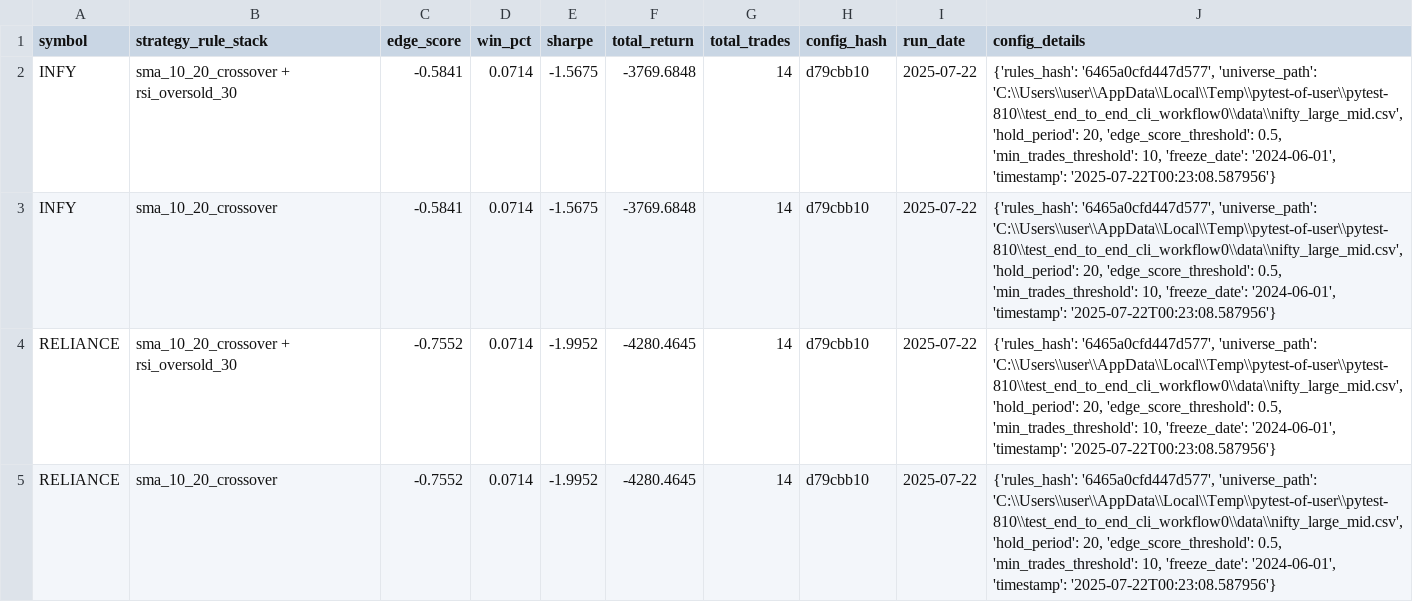
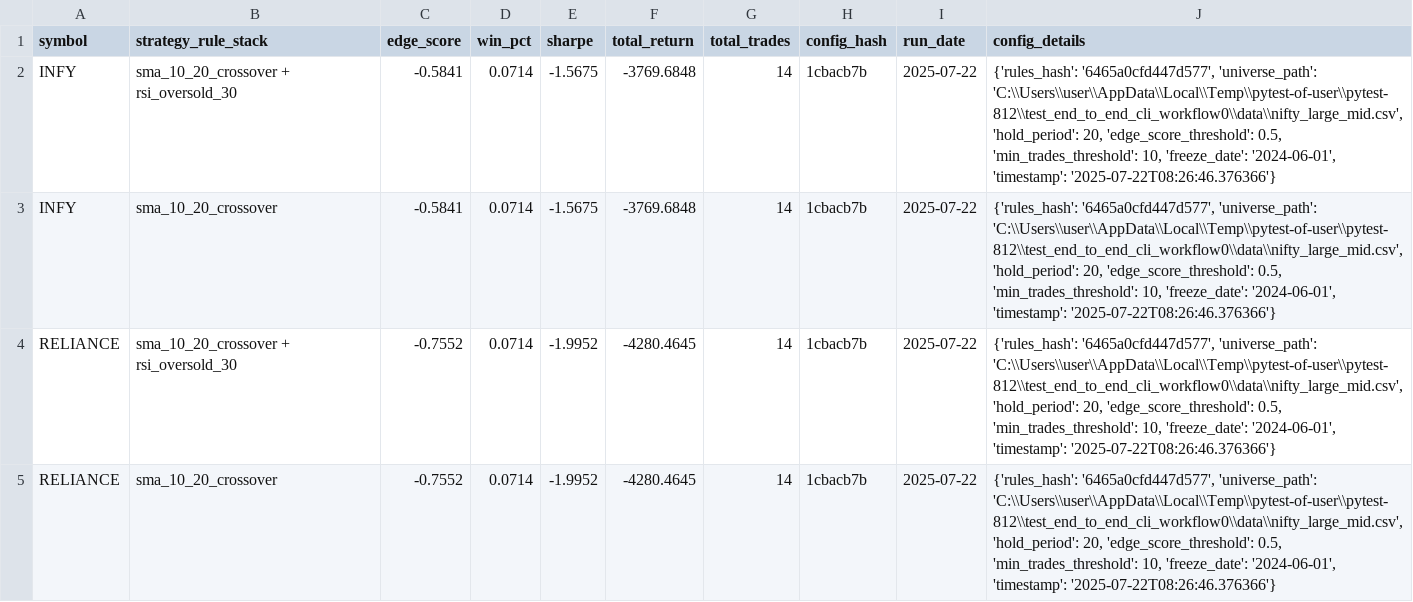
Before and after one commit to vijayanajay/stock_rule_based, a CSV file: strategy_performance_report.csv, drawn as a sheet.

Commit message:
Add min_trades parameter support to CLI and backtesting logic
- Enhanced the _run_backtests function to accept a min_trades_threshold parameter, allowing users to specify the minimum number of trades required during backtesting.
- Updated the run command to include a min_trades option, enabling users to set this parameter via the CLI.
- Modified the analyze_strategies command to filter results based on the min_trades parameter, ensuring only strategies meeting the threshold are included in the output.
- Added comprehensive tests for the new min_trades functionality, covering various scenarios including default values, explicit overrides, and integration tests across the CLI commands.
- Updated the strategy performance report to reflect changes in the min_trades logic.

```diff
--- a/strategy_performance_report.csv
+++ b/strategy_performance_report.csv
@@ -1,5 +1,5 @@
 symbol,strategy_rule_stack,edge_score,win_pct,sharpe,total_return,total_trades,config_hash,run_date,config_details
-"INFY","sma_10_20_crossover + rsi_oversold_30",-0.5841,0.0714,-1.5675,-3769.6848,14,"d79cbb10","2025-07-22","{'rules_hash': '6465a0cfd447d577', 'universe_path': 'C:\\Users\\user\\AppData\\Local\\Temp\\pytest-of-user\\pytest-810\\test_end_to_end_cli_workflow0\\data\\nifty_large_mid.csv', 'hold_period': 20, 'edge_score_threshold': 0.5, 'min_trades_threshold': 10, 'freeze_date': '2024-06-01', 'timestamp': '2025-07-22T00:23:08.587956'}"
-"INFY","sma_10_20_crossover",-0.5841,0.0714,-1.5675,-3769.6848,14,"d79cbb10","2025-07-22","{'rules_hash': '6465a0cfd447d577', 'universe_path': 'C:\\Users\\user\\AppData\\Local\\Temp\\pytest-of-user\\pytest-810\\test_end_to_end_cli_workflow0\\data\\nifty_large_mid.csv', 'hold_period': 20, 'edge_score_threshold': 0.5, 'min_trades_threshold': 10, 'freeze_date': '2024-06-01', 'timestamp': '2025-07-22T00:23:08.587956'}"
-"RELIANCE","sma_10_20_crossover + rsi_oversold_30",-0.7552,0.0714,-1.9952,-4280.4645,14,"d79cbb10","2025-07-22","{'rules_hash': '6465a0cfd447d577', 'universe_path': 'C:\\Users\\user\\AppData\\Local\\Temp\\pytest-of-user\\pytest-810\\test_end_to_end_cli_workflow0\\data\\nifty_large_mid.csv', 'hold_period': 20, 'edge_score_threshold': 0.5, 'min_trades_threshold': 10, 'freeze_date': '2024-06-01', 'timestamp': '2025-07-22T00:23:08.587956'}"
-"RELIANCE","sma_10_20_crossover",-0.7552,0.0714,-1.9952,-4280.4645,14,"d79cbb10","2025-07-22","{'rules_hash': '6465a0cfd447d577', 'universe_path': 'C:\\Users\\user\\AppData\\Local\\Temp\\pytest-of-user\\pytest-810\\test_end_to_end_cli_workflow0\\data\\nifty_large_mid.csv', 'hold_period': 20, 'edge_score_threshold': 0.5, 'min_trades_threshold': 10, 'freeze_date': '2024-06-01', 'timestamp': '2025-07-22T00:23:08.587956'}"
+"INFY","sma_10_20_crossover + rsi_oversold_30",-0.5841,0.0714,-1.5675,-3769.6848,14,"1cbacb7b","2025-07-22","{'rules_hash': '6465a0cfd447d577', 'universe_path': 'C:\\Users\\user\\AppData\\Local\\Temp\\pytest-of-user\\pytest-812\\test_end_to_end_cli_workflow0\\data\\nifty_large_mid.csv', 'hold_period': 20, 'edge_score_threshold': 0.5, 'min_trades_threshold': 10, 'freeze_date': '2024-06-01', 'timestamp': '2025-07-22T08:26:46.376366'}"
+"INFY","sma_10_20_crossover",-0.5841,0.0714,-1.5675,-3769.6848,14,"1cbacb7b","2025-07-22","{'rules_hash': '6465a0cfd447d577', 'universe_path': 'C:\\Users\\user\\AppData\\Local\\Temp\\pytest-of-user\\pytest-812\\test_end_to_end_cli_workflow0\\data\\nifty_large_mid.csv', 'hold_period': 20, 'edge_score_threshold': 0.5, 'min_trades_threshold': 10, 'freeze_date': '2024-06-01', 'timestamp': '2025-07-22T08:26:46.376366'}"
+"RELIANCE","sma_10_20_crossover + rsi_oversold_30",-0.7552,0.0714,-1.9952,-4280.4645,14,"1cbacb7b","2025-07-22","{'rules_hash': '6465a0cfd447d577', 'universe_path': 'C:\\Users\\user\\AppData\\Local\\Temp\\pytest-of-user\\pytest-812\\test_end_to_end_cli_workflow0\\data\\nifty_large_mid.csv', 'hold_period': 20, 'edge_score_threshold': 0.5, 'min_trades_threshold': 10, 'freeze_date': '2024-06-01', 'timestamp': '2025-07-22T08:26:46.376366'}"
+"RELIANCE","sma_10_20_crossover",-0.7552,0.0714,-1.9952,-4280.4645,14,"1cbacb7b","2025-07-22","{'rules_hash': '6465a0cfd447d577', 'universe_path': 'C:\\Users\\user\\AppData\\Local\\Temp\\pytest-of-user\\pytest-812\\test_end_to_end_cli_workflow0\\data\\nifty_large_mid.csv', 'hold_period': 20, 'edge_score_threshold': 0.5, 'min_trades_threshold': 10, 'freeze_date': '2024-06-01', 'timestamp': '2025-07-22T08:26:46.376366'}"
```
Also changed, not shown: 6 other files.
